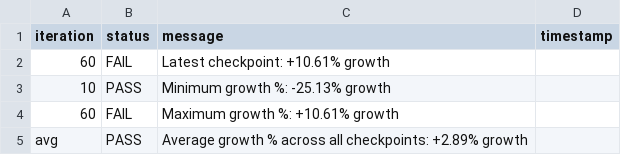
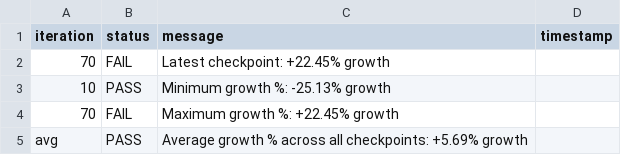
Before and after one commit to josebarba-bit/Parser, a CSV file: test_results/memory_leaks/Test_Summary_Report_Memory_Monitor_maple_vip56x2.csv, drawn as a sheet.

Commit message:
chore: update memory leak + comparison results [2026-08-12 15:03:57]

```diff
--- a/test_results/memory_leaks/Test_Summary_Report_Memory_Monitor_maple_vip56x2.csv
+++ b/test_results/memory_leaks/Test_Summary_Report_Memory_Monitor_maple_vip56x2.csv
@@ -1,5 +1,5 @@
 iteration,status,message,timestamp
-60,FAIL,Latest checkpoint: +10.61% growth,
+70,FAIL,Latest checkpoint: +22.45% growth,
 10,PASS,Minimum growth %: -25.13% growth,
-60,FAIL,Maximum growth %: +10.61% growth,
-avg,PASS,Average growth % across all checkpoints: +2.89% growth,
+70,FAIL,Maximum growth %: +22.45% growth,
+avg,PASS,Average growth % across all checkpoints: +5.69% growth,
```
